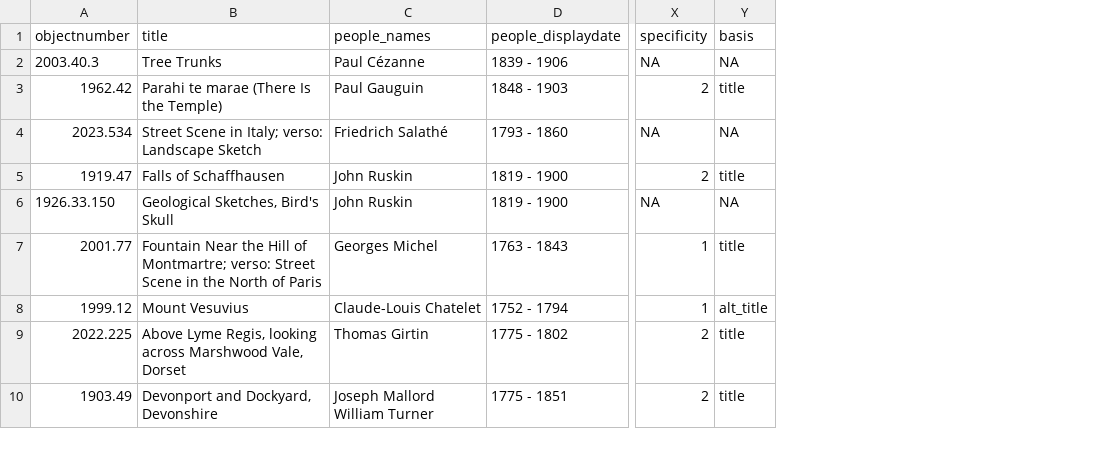
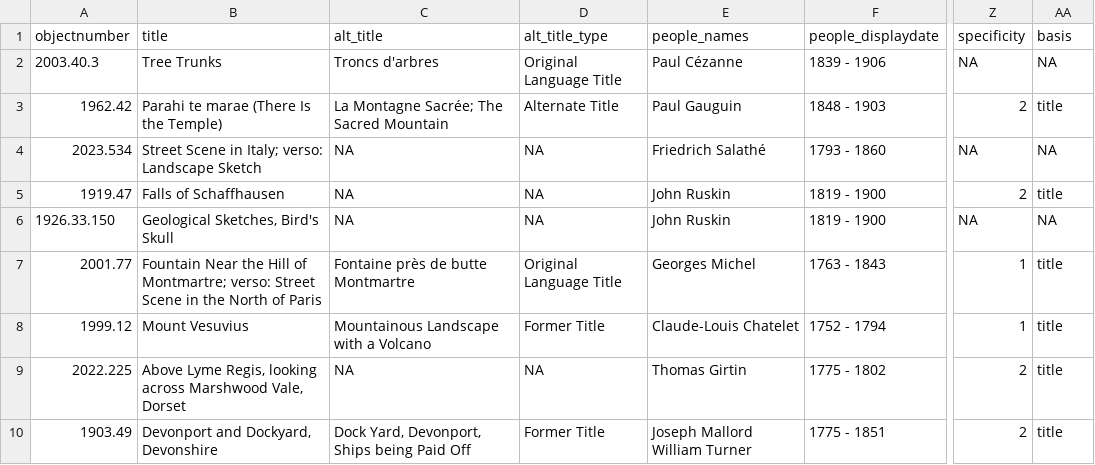
Before and after one commit to lukektan917/ham-landscape-gis, a CSV file: data/objects_with_coords.csv, drawn as a sheet; only a part is shown, gaps mark what is left out; addresses are those after the commit; the diff names each change by its address in the sheet, - before the commit and + after, or states it on an @@ line.

```diff
--- a/data/objects_with_coords.csv
+++ b/data/objects_with_coords.csv
+column C (alt_title), rows 2-10: Troncs d'arbres | La Montagne Sacrée; The Sacred Mountain | NA | NA | NA | Fontaine près de butte Montmartre | Mountainous Landscape with a Volcano | NA | Dock Yard, Devonport, Ships being Paid Off
+column D (alt_title_type), rows 2-10: Original Language Title | Alternate Title | NA | NA | NA | Original Language Title | Former Title | NA | Former Title
-AA8 (basis): alt_title
+AA8 (basis): title
```
Also changed, not shown: data/ham_objects.csv, 7 other files.
